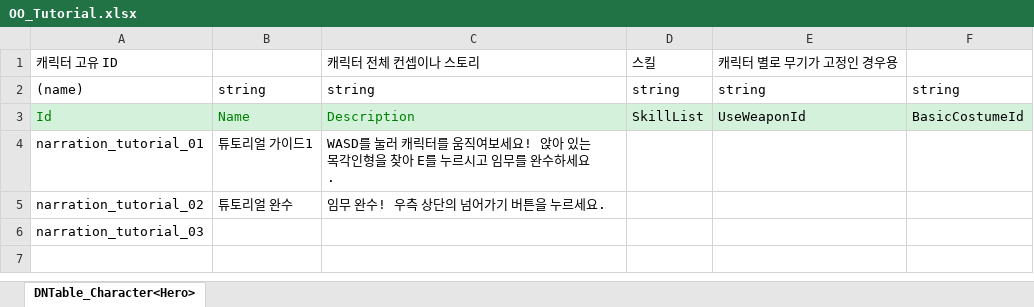
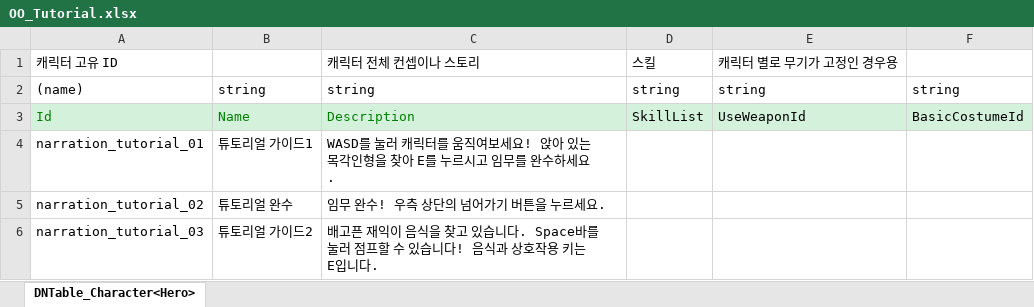
Before and after one commit to LoOO1224/MoransFoodCarriage, an Excel workbook: JsonConverter/ExcelFiles/OO_Tutorial.xlsx, sheet DNTable_Character<Hero>, drawn as a sheet; values as stored, in another font and other column widths than the file's, no borders; the diff names each change by its address in the sheet, - before the commit and + after, or states it on an @@ line.

```diff
--- a/JsonConverter/ExcelFiles/OO_Tutorial.xlsx (sheet DNTable_Character<Hero>)
+++ b/JsonConverter/ExcelFiles/OO_Tutorial.xlsx (sheet DNTable_Character<Hero>)
-B6: (empty)
+B6: 튜토리얼 가이드2
-C6: (empty)
+C6: 배고픈 재익이 음식을 찾고 있습니다. Space바를 눌러 점프할 수 있습니다! 음식과 상호작용 키는 E입니다.
```
Also changed, not shown: 5 other files.
